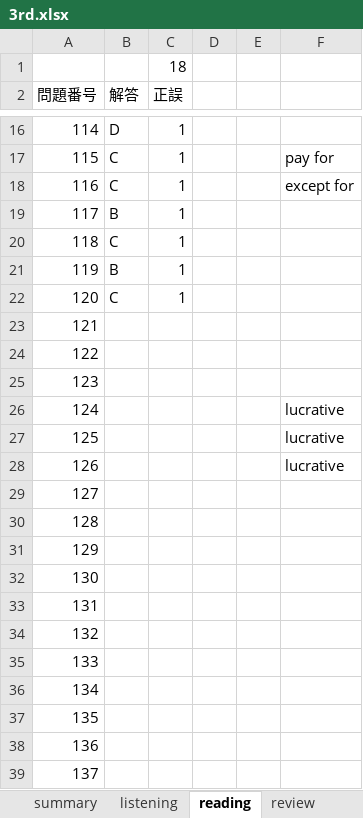
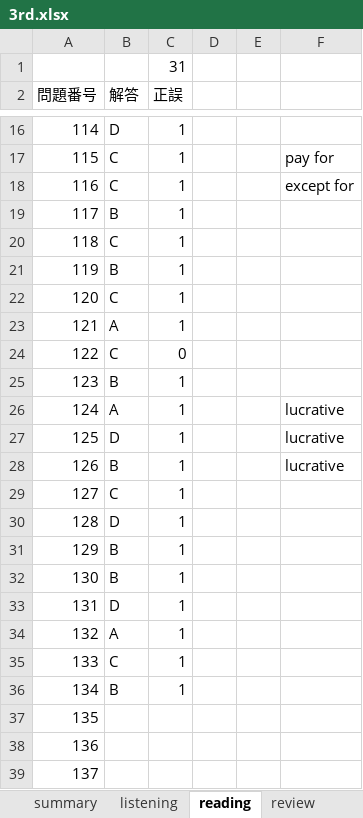
Before and after one commit to Shinichi0713/english-study, an Excel workbook: l_r/3rd.xlsx, sheet reading, drawn as a sheet; only a part is shown, gaps mark what is left out; values as stored, in another font and other column widths than the file's, no borders; the diff names each change by its address in the sheet, - before the commit and + after, or states it on an @@ line.

Commit message:
up

```diff
--- a/l_r/3rd.xlsx (sheet reading)
+++ b/l_r/3rd.xlsx (sheet reading)
-C1 (正誤): 18
+C1 (正誤): 31
-B23 (解答): (empty)
+B23 (解答): A
-C23 (正誤): (empty)
+C23 (正誤): 1
-B24 (解答): (empty)
+B24 (解答): C
-C24 (正誤): (empty)
+C24 (正誤): 0
-B25 (解答): (empty)
+B25 (解答): B
-C25:C36 (正誤): (empty)
+C25:C36 (正誤): 1
-B26 (解答): (empty)
+B26 (解答): A
-B27 (解答): (empty)
+B27 (解答): D
-B28 (解答): (empty)
+B28 (解答): B
-B29 (解答): (empty)
+B29 (解答): C
-B30 (解答): (empty)
+B30 (解答): D
-B31:B32 (解答): (empty)
+B31:B32 (解答): B
-B33 (解答): (empty)
+B33 (解答): D
-B34 (解答): (empty)
+B34 (解答): A
-B35 (解答): (empty)
+B35 (解答): C
-B36 (解答): (empty)
+B36 (解答): B
```
Also changed, not shown: sheet summary.
